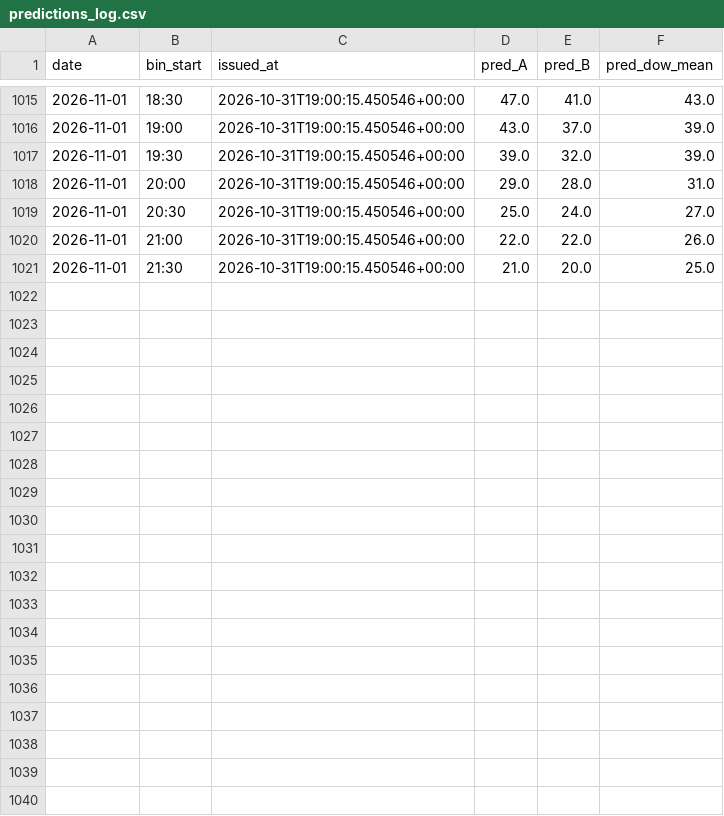
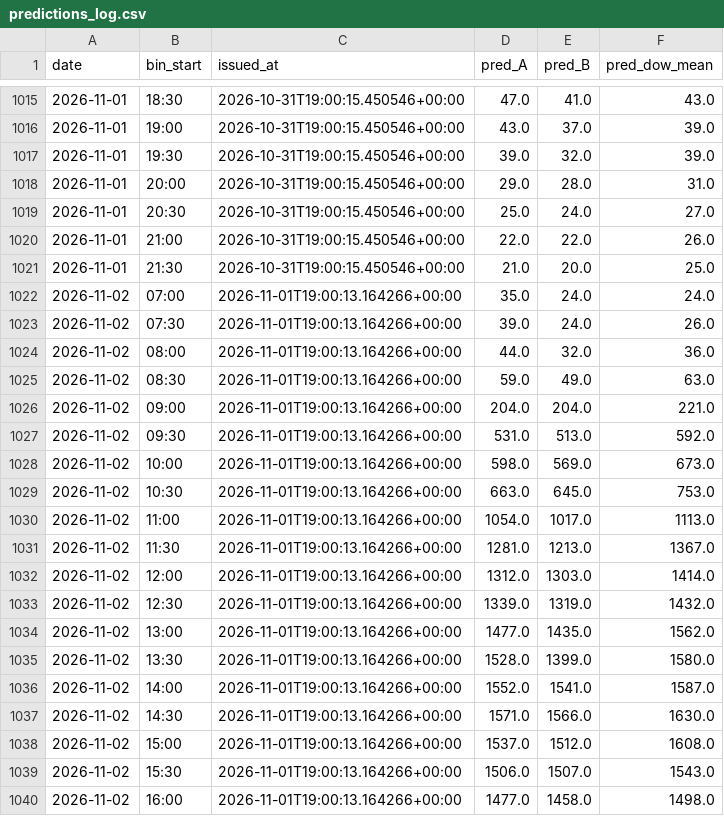
Before and after one commit to Lazyturtle0852/campus-info, a CSV file: ml/predictions_log.csv, drawn as a sheet; only a part is shown, gaps mark what is left out; the diff covers the shown part only; the diff names each change by its address in the sheet, - before the commit and + after, or states it on an @@ line.

```diff
--- a/ml/predictions_log.csv
+++ b/ml/predictions_log.csv
+row 1022: 2026-11-02 | 07:00 | 2026-11-01T19:00:13.164266+00:00 | 35.0 | 24.0 | 24.0
+row 1023: 2026-11-02 | 07:30 | 2026-11-01T19:00:13.164266+00:00 | 39.0 | 24.0 | 26.0
+row 1024: 2026-11-02 | 08:00 | 2026-11-01T19:00:13.164266+00:00 | 44.0 | 32.0 | 36.0
+row 1025: 2026-11-02 | 08:30 | 2026-11-01T19:00:13.164266+00:00 | 59.0 | 49.0 | 63.0
+row 1026: 2026-11-02 | 09:00 | 2026-11-01T19:00:13.164266+00:00 | 204.0 | 204.0 | 221.0
+row 1027: 2026-11-02 | 09:30 | 2026-11-01T19:00:13.164266+00:00 | 531.0 | 513.0 | 592.0
+row 1028: 2026-11-02 | 10:00 | 2026-11-01T19:00:13.164266+00:00 | 598.0 | 569.0 | 673.0
+row 1029: 2026-11-02 | 10:30 | 2026-11-01T19:00:13.164266+00:00 | 663.0 | 645.0 | 753.0
+row 1030: 2026-11-02 | 11:00 | 2026-11-01T19:00:13.164266+00:00 | 1054.0 | 1017.0 | 1113.0
+row 1031: 2026-11-02 | 11:30 | 2026-11-01T19:00:13.164266+00:00 | 1281.0 | 1213.0 | 1367.0
+row 1032: 2026-11-02 | 12:00 | 2026-11-01T19:00:13.164266+00:00 | 1312.0 | 1303.0 | 1414.0
+row 1033: 2026-11-02 | 12:30 | 2026-11-01T19:00:13.164266+00:00 | 1339.0 | 1319.0 | 1432.0
+row 1034: 2026-11-02 | 13:00 | 2026-11-01T19:00:13.164266+00:00 | 1477.0 | 1435.0 | 1562.0
+row 1035: 2026-11-02 | 13:30 | 2026-11-01T19:00:13.164266+00:00 | 1528.0 | 1399.0 | 1580.0
+row 1036: 2026-11-02 | 14:00 | 2026-11-01T19:00:13.164266+00:00 | 1552.0 | 1541.0 | 1587.0
+row 1037: 2026-11-02 | 14:30 | 2026-11-01T19:00:13.164266+00:00 | 1571.0 | 1566.0 | 1630.0
+row 1038: 2026-11-02 | 15:00 | 2026-11-01T19:00:13.164266+00:00 | 1537.0 | 1512.0 | 1608.0
+row 1039: 2026-11-02 | 15:30 | 2026-11-01T19:00:13.164266+00:00 | 1506.0 | 1507.0 | 1543.0
+row 1040: 2026-11-02 | 16:00 | 2026-11-01T19:00:13.164266+00:00 | 1477.0 | 1458.0 | 1498.0
```
Also changed, not shown: 11 added rows elsewhere in this file, ml/eval_by_week.csv, ml/importance_B.csv, 11 other files.
